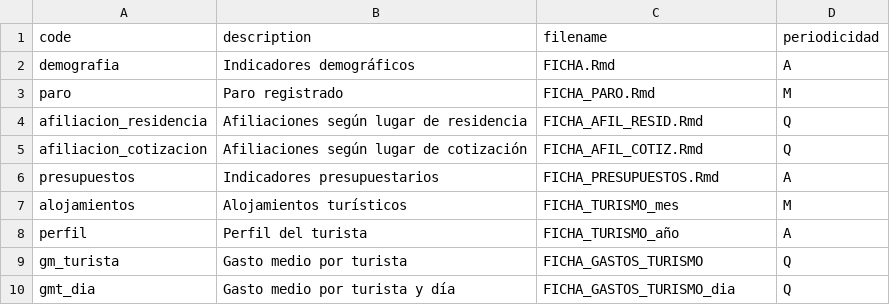
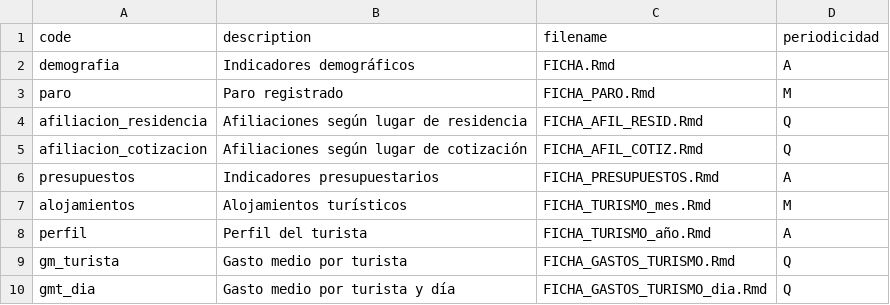
Before and after one commit to eDatos/fichas-municipales, a CSV file: shiny/fichas.csv, drawn as a sheet; the diff names each change by its address in the sheet, - before the commit and + after, or states it on an @@ line.

```diff
--- a/shiny/fichas.csv
+++ b/shiny/fichas.csv
-C7 (filename): FICHA_TURISMO_mes
+C7 (filename): FICHA_TURISMO_mes.Rmd
-C8 (filename): FICHA_TURISMO_año
+C8 (filename): FICHA_TURISMO_año.Rmd
-C9 (filename): FICHA_GASTOS_TURISMO
+C9 (filename): FICHA_GASTOS_TURISMO.Rmd
-C10 (filename): FICHA_GASTOS_TURISMO_dia
+C10 (filename): FICHA_GASTOS_TURISMO_dia.Rmd
```
Also changed, not shown: shiny/init-data.csv.
